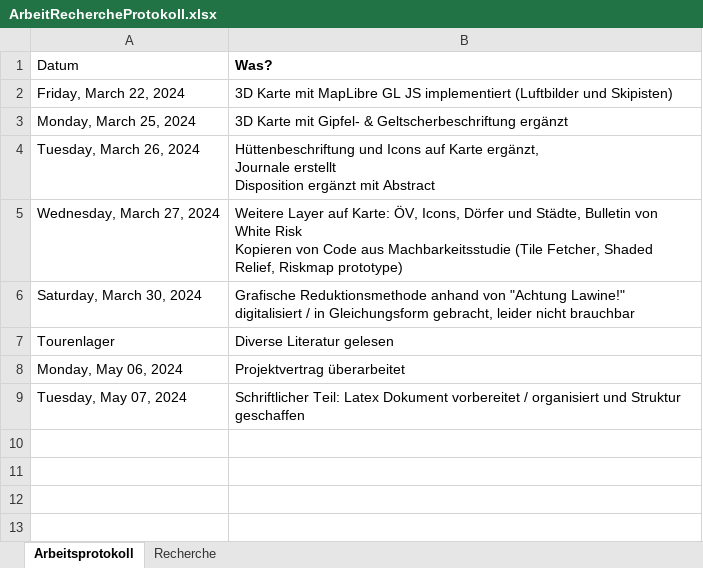
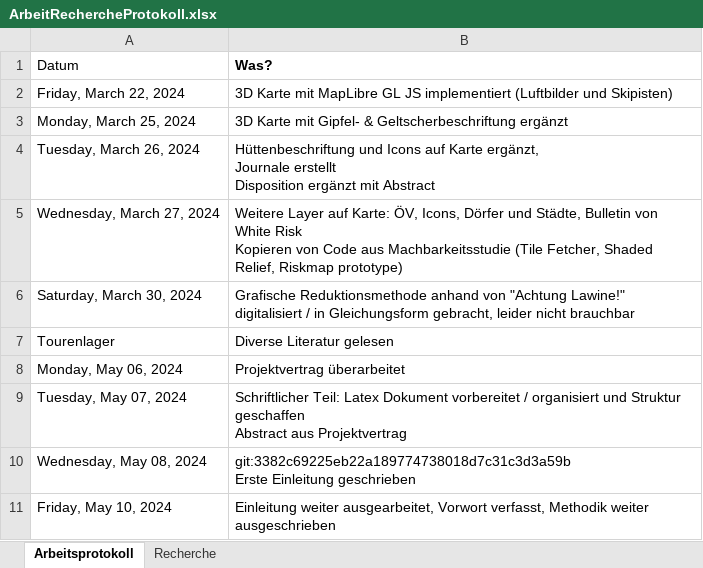
Before and after one commit to JesseB0rn/AlgoSkitour, an Excel workbook: admin/ArbeitRechercheProtokoll.xlsx, sheet Arbeitsprotokoll, drawn as a sheet; values as stored, in another font and other column widths than the file's, no borders; table styles not drawn; ↵ is a line break in a cell; the diff names each change by its address in the sheet, - before the commit and + after, or states it on an @@ line.

```diff
--- a/admin/ArbeitRechercheProtokoll.xlsx (sheet Arbeitsprotokoll)
+++ b/admin/ArbeitRechercheProtokoll.xlsx (sheet Arbeitsprotokoll)
-B9 (Was?): …Struktur geschaffen
+B9 (Was?): …Struktur geschaffen ↵ Abstract aus Projektvertrag
+row 10: Wednesday, May 08, 2024 | git:3382c69225eb22a189774738018d7c31c3d3a59b ↵ Erste Einleitung geschrieben
+row 11: Friday, May 10, 2024 | Einleitung weiter ausgearbeitet, Vorwort verfasst, Methodik weiter ausgeschrieben
```
Also changed, not shown: 6 other files.
